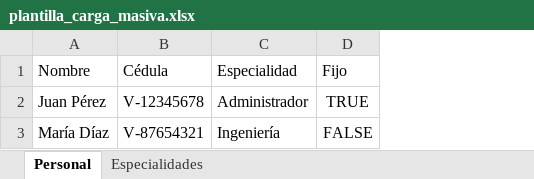
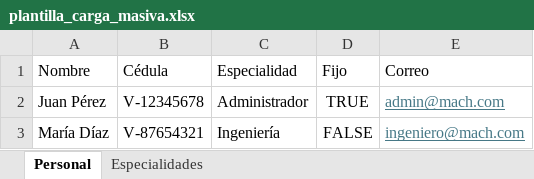
Before and after one commit to henrriusdev/MachMillenium, an Excel workbook: src/main/resources/plantilla_carga_masiva.xlsx, sheet Personal, drawn as a sheet; values as stored, in another font and other column widths than the file's, no borders; the diff names each change by its address in the sheet, - before the commit and + after, or states it on an @@ line.

Commit message:
modificando plantilla y agregando bcrypt

```diff
--- a/src/main/resources/plantilla_carga_masiva.xlsx (sheet Personal)
+++ b/src/main/resources/plantilla_carga_masiva.xlsx (sheet Personal)
+column E (Correo), rows 2-3: admin@mach.com | ingeniero@mach.com
```
Also changed, not shown: 1 other file.
